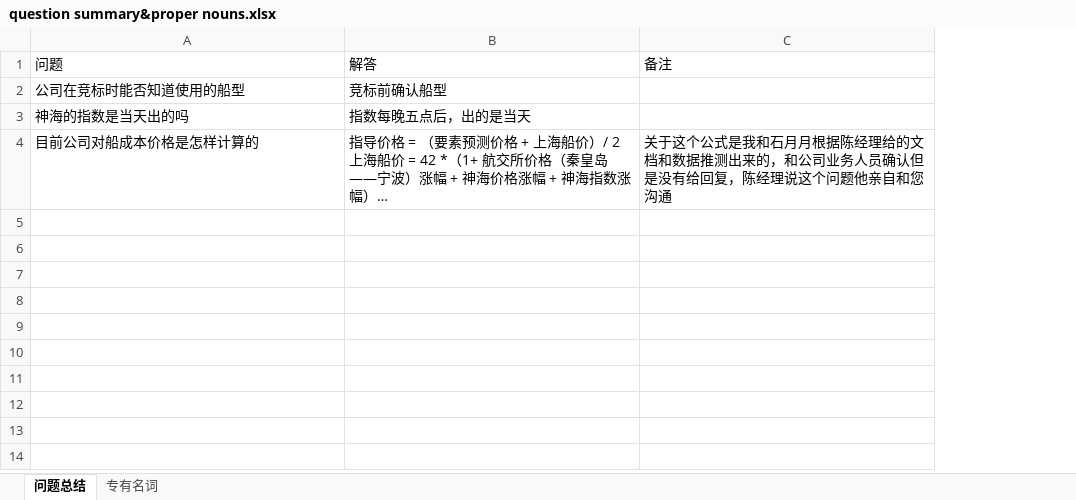
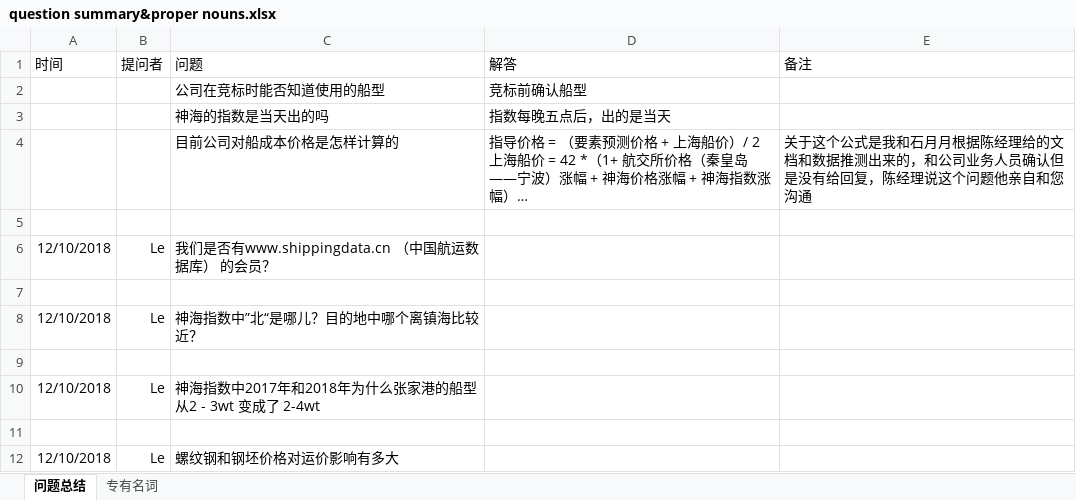
Before and after one commit to TrawindShippingCostProject/TrawindShippingCostForecast, an Excel workbook: question summary&proper nouns.xlsx, sheet 问题总结, drawn as a sheet; long unchanged cells end in …; values as stored, in another font and other column widths than the file's, no borders; the diff names each change by its address in the sheet, - before the commit and + after, or states it on an @@ line.

Commit message:
Alf: add questions regarding some index

```diff
--- a/question summary&proper nouns.xlsx (sheet 问题总结)
+++ b/question summary&proper nouns.xlsx (sheet 问题总结)
+column A (时间), empty
+column B (提问者), empty
+row 5: (empty)
+row 6: 12/10/2018 | Le | 我们是否有www.shippingdata.cn （中国航运数据库） 的会员？
+row 7: (empty)
+row 8: 12/10/2018 | Le | 神海指数中”北“是哪儿？目的地中哪个离镇海比较近？
+row 9: (empty)
+row 10: 12/10/2018 | Le | 神海指数中2017年和2018年为什么张家港的船型从2 - 3wt 变成了 2-4wt
+row 11: (empty)
+row 12: 12/10/2018 | Le | 螺纹钢和钢坯价格对运价影响有多大
```
